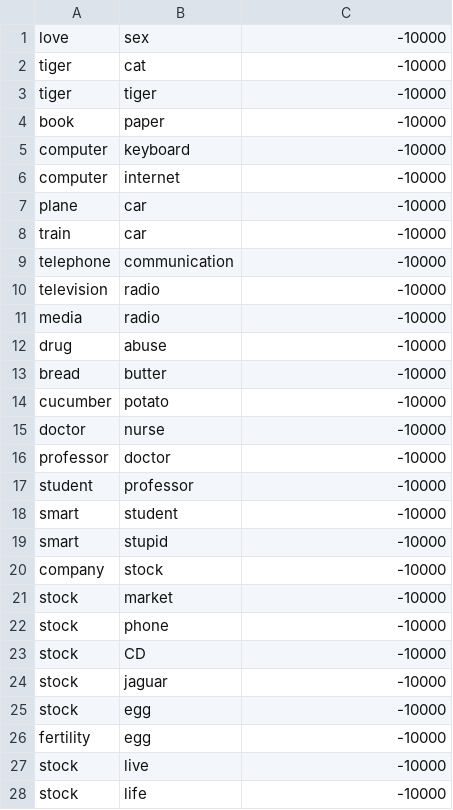
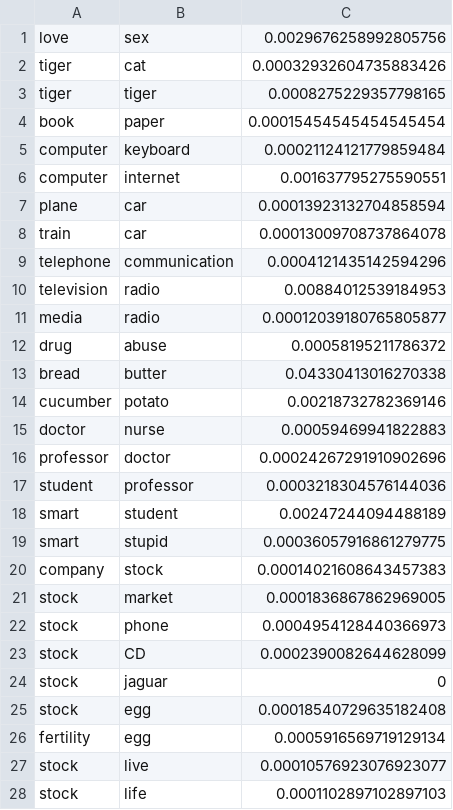
Before and after one commit to Jianbo-Gao/WordSimilarity, a CSV file: result/pagecount/webdice_set1.csv, drawn as a sheet; only a part is shown; the diff covers the shown part only.

```diff
--- a/result/pagecount/webdice_set1.csv
+++ b/result/pagecount/webdice_set1.csv
@@ -1,28 +1,28 @@
-love,sex,-10000
-tiger,cat,-10000
-tiger,tiger,-10000
-book,paper,-10000
-computer,keyboard,-10000
-computer,internet,-10000
-plane,car,-10000
-train,car,-10000
-telephone,communication,-10000
-television,radio,-10000
-media,radio,-10000
-drug,abuse,-10000
-bread,butter,-10000
-cucumber,potato,-10000
-doctor,nurse,-10000
-professor,doctor,-10000
-student,professor,-10000
-smart,student,-10000
-smart,stupid,-10000
-company,stock,-10000
-stock,market,-10000
-stock,phone,-10000
-stock,CD,-10000
-stock,jaguar,-10000
-stock,egg,-10000
-fertility,egg,-10000
-stock,live,-10000
-stock,life,-10000
+love,sex,0.0029676258992805756
+tiger,cat,0.00032932604735883426
+tiger,tiger,0.0008275229357798165
+book,paper,0.00015454545454545454
+computer,keyboard,0.00021124121779859484
+computer,internet,0.001637795275590551
+plane,car,0.00013923132704858594
+train,car,0.00013009708737864078
+telephone,communication,0.0004121435142594296
+television,radio,0.00884012539184953
+media,radio,0.00012039180765805877
+drug,abuse,0.00058195211786372
+bread,butter,0.04330413016270338
+cucumber,potato,0.00218732782369146
+doctor,nurse,0.00059469941822883
+professor,doctor,0.00024267291910902696
+student,professor,0.0003218304576144036
+smart,student,0.00247244094488189
+smart,stupid,0.00036057916861279775
+company,stock,0.00014021608643457383
+stock,market,0.0001836867862969005
+stock,phone,0.0004954128440366973
+stock,CD,0.0002390082644628099
+stock,jaguar,0
+stock,egg,0.00018540729635182408
+fertility,egg,0.0005916569719129134
+stock,live,0.00010576923076923077
+stock,life,0.0001102897102897103
```
Also changed, not shown: 125 edited cells elsewhere in this file, result/pagecount/webdice_set2.csv, result/pagecount/webjaccard_combined.csv, 5 other files.
